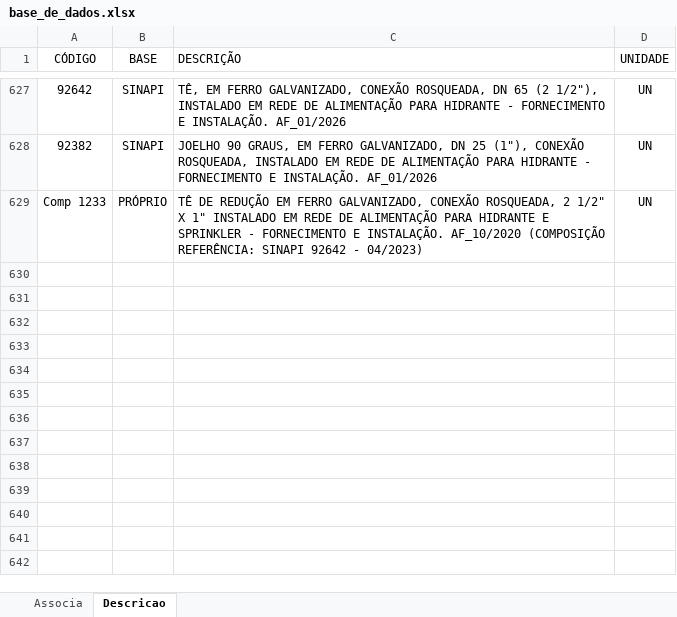
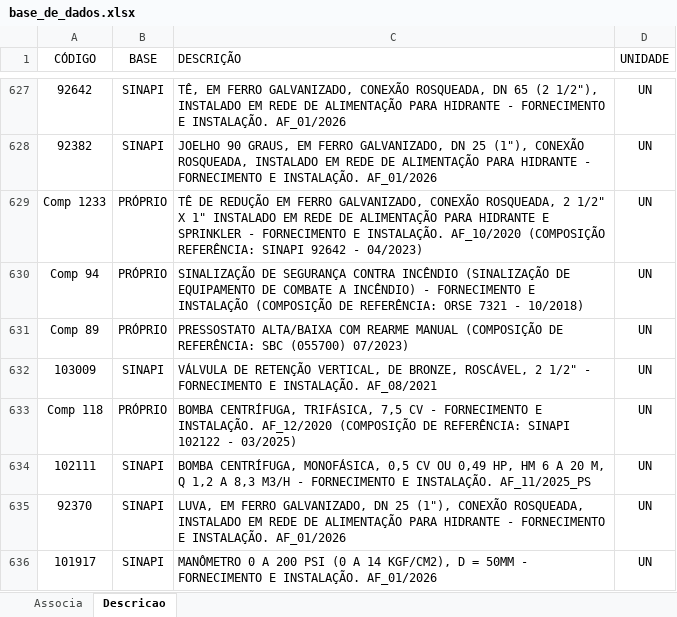
Before and after one commit to rodioegiufao/farmacia_janio, an Excel workbook: 3D/base_de_dados.xlsx, sheet Descricao, drawn as a sheet; only a part is shown, gaps mark what is left out; values as stored, in another font and other column widths than the file's, no borders; the diff names each change by its address in the sheet, - before the commit and + after, or states it on an @@ line.

Commit message:
Add files via upload

```diff
--- a/3D/base_de_dados.xlsx (sheet Descricao)
+++ b/3D/base_de_dados.xlsx (sheet Descricao)
+row 630: Comp 94 | PRÓPRIO | SINALIZAÇÃO DE SEGURANÇA CONTRA INCÊNDIO (SINALIZAÇÃO DE EQUIPAMENTO DE COMBATE A INCÊNDIO) - FORNECIMENTO E INSTALAÇÃO (COMPOSIÇÃO DE REFERÊNCIA: ORSE 7321 - 10/2018) | UN
+row 631: Comp 89 | PRÓPRIO | PRESSOSTATO ALTA/BAIXA COM REARME MANUAL (COMPOSIÇÃO DE REFERÊNCIA: SBC (055700) 07/2023) | UN
+row 632: 103009 | SINAPI | VÁLVULA DE RETENÇÃO VERTICAL, DE BRONZE, ROSCÁVEL, 2 1/2" - FORNECIMENTO E INSTALAÇÃO. AF_08/2021 | UN
+row 633: Comp 118 | PRÓPRIO | BOMBA CENTRÍFUGA, TRIFÁSICA, 7,5 CV - FORNECIMENTO E INSTALAÇÃO. AF_12/2020 (COMPOSIÇÃO DE REFERÊNCIA: SINAPI 102122 - 03/2025) | UN
+row 634: 102111 | SINAPI | BOMBA CENTRÍFUGA, MONOFÁSICA, 0,5 CV OU 0,49 HP, HM 6 A 20 M, Q 1,2 A 8,3 M3/H - FORNECIMENTO E INSTALAÇÃO. AF_11/2025_PS | UN
+row 635: 92370 | SINAPI | LUVA, EM FERRO GALVANIZADO, DN 25 (1"), CONEXÃO ROSQUEADA, INSTALADO EM REDE DE ALIMENTAÇÃO PARA HIDRANTE - FORNECIMENTO E INSTALAÇÃO. AF_01/2026 | UN
+row 636: 101917 | SINAPI | MANÔMETRO 0 A 200 PSI (0 A 14 KGF/CM2), D = 50MM - FORNECIMENTO E INSTALAÇÃO. AF_01/2026 | UN
```
Also changed, not shown: sheet Associa.
